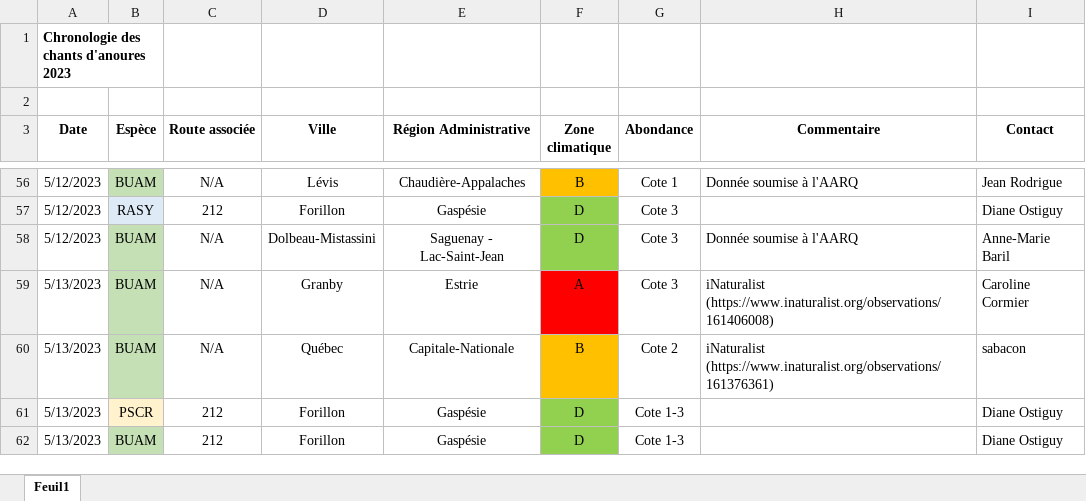
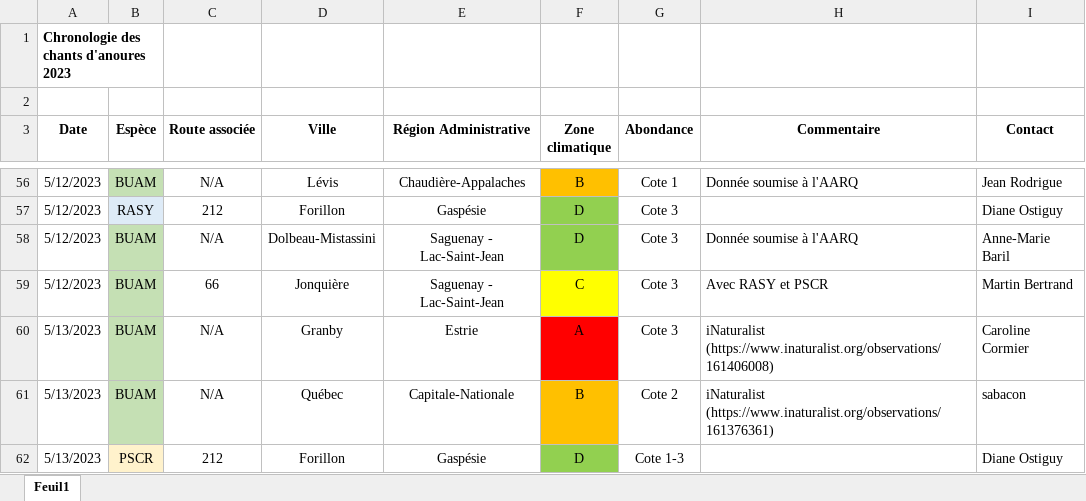
Before and after one commit to suivi-anoures-qc/suivi-anoures-qc, an Excel workbook: Chronologie2023.xlsx, sheet Feuil1, drawn as a sheet; only a part is shown, gaps mark what is left out; the shorter side is filled out with more unchanged rows; values as stored, in another font and other column widths than the file's, no borders; the diff names each change by its address in the sheet, - before the commit and + after, or states it on an @@ line.

Commit message:
Add files via upload

```diff
--- a/Chronologie2023.xlsx (sheet Feuil1)
+++ b/Chronologie2023.xlsx (sheet Feuil1)
+row 59: 5/12/2023 | BUAM | 66 | Jonquière | Saguenay - Lac-Saint-Jean | C | Cote 3 | Avec RASY et PSCR | Martin Bertrand
```
